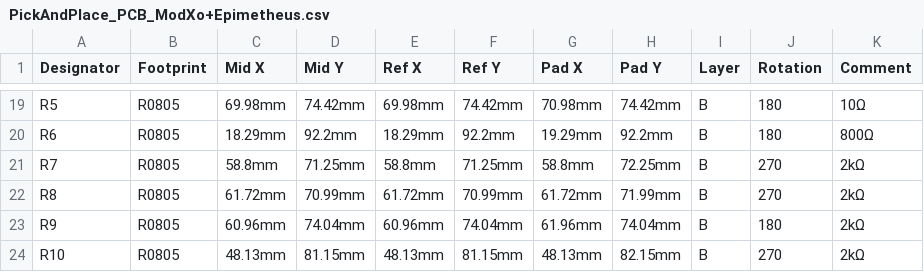
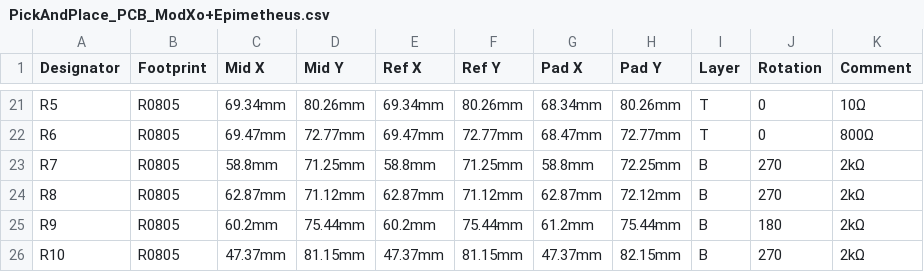
Before and after one commit to Darkone83/ModXo-RP2040-Tiny, a CSV file: PCB/PickAndPlace_PCB_ModXo+Epimetheus.csv, drawn as a sheet; only a part is shown, gaps mark what is left out; addresses are those after the commit; the diff covers the shown part only; the diff names each change by its address in the sheet, - before the commit and + after, or states it on an @@ line.

```diff
--- a/PCB/PickAndPlace_PCB_ModXo+Epimetheus.csv
+++ b/PCB/PickAndPlace_PCB_ModXo+Epimetheus.csv
-C21 (Mid X): 69.98mm
+C21 (Mid X): 69.34mm
-D21 (Mid Y): 74.42mm
+D21 (Mid Y): 80.26mm
-E21 (Ref X): 69.98mm
+E21 (Ref X): 69.34mm
-F21 (Ref Y): 74.42mm
+F21 (Ref Y): 80.26mm
-G21 (Pad X): 70.98mm
+G21 (Pad X): 68.34mm
-H21 (Pad Y): 74.42mm
+H21 (Pad Y): 80.26mm
-I21:I22 (Layer): B
+I21:I22 (Layer): T
-J21:J22 (Rotation): 180
+J21:J22 (Rotation): 0
-C22 (Mid X): 18.29mm
+C22 (Mid X): 69.47mm
-D22 (Mid Y): 92.2mm
+D22 (Mid Y): 72.77mm
-E22 (Ref X): 18.29mm
+E22 (Ref X): 69.47mm
-F22 (Ref Y): 92.2mm
+F22 (Ref Y): 72.77mm
-G22 (Pad X): 19.29mm
+G22 (Pad X): 68.47mm
-H22 (Pad Y): 92.2mm
+H22 (Pad Y): 72.77mm
-C24 (Mid X): 61.72mm
+C24 (Mid X): 62.87mm
-D24 (Mid Y): 70.99mm
+D24 (Mid Y): 71.12mm
-E24 (Ref X): 61.72mm
+E24 (Ref X): 62.87mm
-F24 (Ref Y): 70.99mm
+F24 (Ref Y): 71.12mm
-G24 (Pad X): 61.72mm
+G24 (Pad X): 62.87mm
-H24 (Pad Y): 71.99mm
+H24 (Pad Y): 72.12mm
-C25 (Mid X): 60.96mm
+C25 (Mid X): 60.2mm
-D25 (Mid Y): 74.04mm
+D25 (Mid Y): 75.44mm
-E25 (Ref X): 60.96mm
+E25 (Ref X): 60.2mm
-F25 (Ref Y): 74.04mm
+F25 (Ref Y): 75.44mm
-G25 (Pad X): 61.96mm
+G25 (Pad X): 61.2mm
-H25 (Pad Y): 74.04mm
+H25 (Pad Y): 75.44mm
-C26 (Mid X): 48.13mm
+C26 (Mid X): 47.37mm
-E26 (Ref X): 48.13mm
+E26 (Ref X): 47.37mm
-G26 (Pad X): 48.13mm
+G26 (Pad X): 47.37mm
```
Also changed, not shown: 5 added rows, 3 removed rows and 80 edited cells elsewhere in this file, 1 other file.
